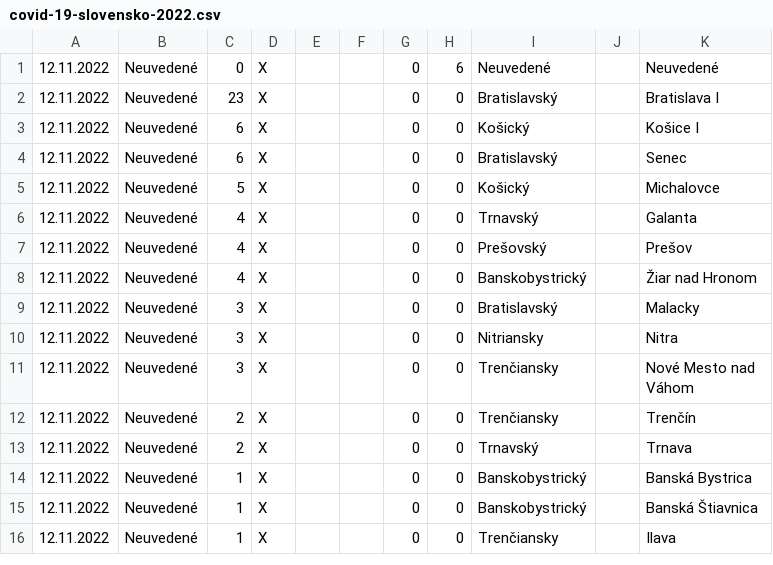
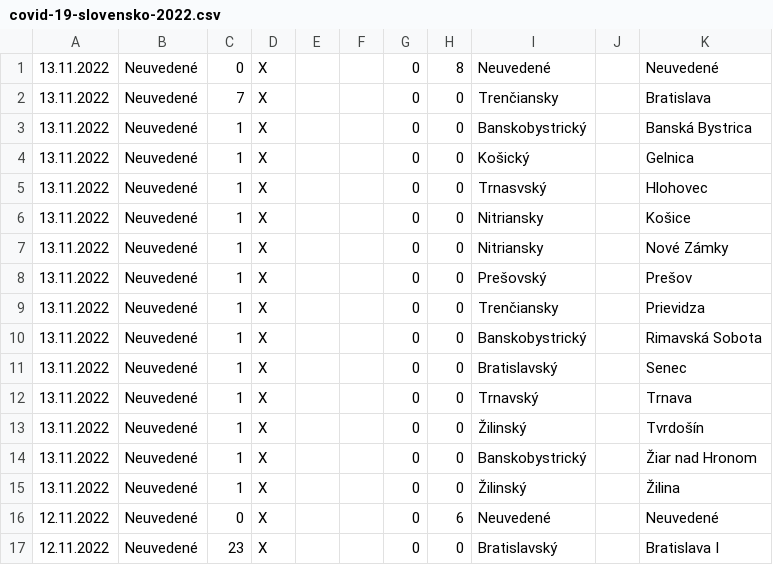
Before and after one commit to radoondas/covid-19-slovakia, a CSV file: data/covid-19-slovensko-2022.csv, drawn as a sheet; only a part is shown; the shorter side is filled out with more unchanged rows; the diff names each change by its address in the sheet, - before the commit and + after, or states it on an @@ line.

Commit message:
Updates data for 13.11.2022

```diff
--- a/data/covid-19-slovensko-2022.csv
+++ b/data/covid-19-slovensko-2022.csv
+row 1: 13.11.2022 | Neuvedené | 0 | X |  |  | 0 | 8 | Neuvedené |  | Neuvedené
+row 2: 13.11.2022 | Neuvedené | 7 | X |  |  | 0 | 0 | Trenčiansky |  | Bratislava
+row 3: 13.11.2022 | Neuvedené | 1 | X |  |  | 0 | 0 | Banskobystrický |  | Banská Bystrica
+row 4: 13.11.2022 | Neuvedené | 1 | X |  |  | 0 | 0 | Košický |  | Gelnica
+row 5: 13.11.2022 | Neuvedené | 1 | X |  |  | 0 | 0 | Trnasvský |  | Hlohovec
+row 6: 13.11.2022 | Neuvedené | 1 | X |  |  | 0 | 0 | Nitriansky |  | Košice
+row 7: 13.11.2022 | Neuvedené | 1 | X |  |  | 0 | 0 | Nitriansky |  | Nové Zámky
+row 8: 13.11.2022 | Neuvedené | 1 | X |  |  | 0 | 0 | Prešovský |  | Prešov
+row 9: 13.11.2022 | Neuvedené | 1 | X |  |  | 0 | 0 | Trenčiansky |  | Prievidza
+row 10: 13.11.2022 | Neuvedené | 1 | X |  |  | 0 | 0 | Banskobystrický |  | Rimavská Sobota
+row 11: 13.11.2022 | Neuvedené | 1 | X |  |  | 0 | 0 | Bratislavský |  | Senec
+row 12: 13.11.2022 | Neuvedené | 1 | X |  |  | 0 | 0 | Trnavský |  | Trnava
+row 13: 13.11.2022 | Neuvedené | 1 | X |  |  | 0 | 0 | Žilinský |  | Tvrdošín
+row 14: 13.11.2022 | Neuvedené | 1 | X |  |  | 0 | 0 | Banskobystrický |  | Žiar nad Hronom
+row 15: 13.11.2022 | Neuvedené | 1 | X |  |  | 0 | 0 | Žilinský |  | Žilina
```
Also changed, not shown: data/daily-tests.csv, 2 other files.
